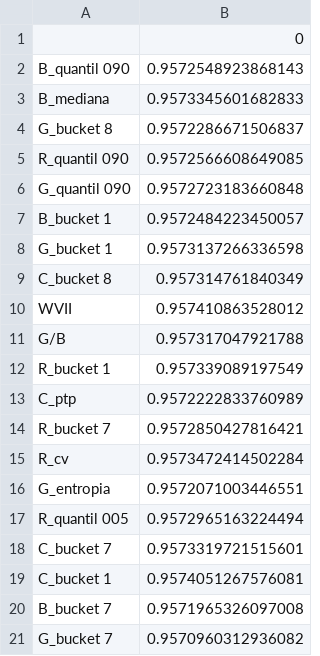
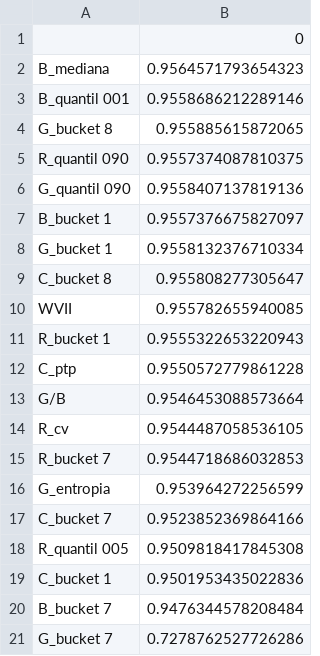
Before and after one commit to gustavomccoelho/clusteringRS_test, a CSV file: pictures/pictures/accuracy_list_Feature_Recursive_Elimination_RandomForest.csv, drawn as a sheet.

```diff
--- a/pictures/pictures/accuracy_list_Feature_Recursive_Elimination_RandomForest.csv
+++ b/pictures/pictures/accuracy_list_Feature_Recursive_Elimination_RandomForest.csv
@@ -1,21 +1,21 @@
 ,0
-B_quantil 090,0.9572548923868143
-B_mediana,0.9573345601682833
-G_bucket 8,0.9572286671506837
-R_quantil 090,0.9572566608649085
-G_quantil 090,0.9572723183660848
-B_bucket 1,0.9572484223450057
-G_bucket 1,0.9573137266336598
-C_bucket 8,0.957314761840349
-WVII,0.957410863528012
-G/B,0.957317047921788
-R_bucket 1,0.957339089197549
-C_ptp,0.9572222833760989
-R_bucket 7,0.9572850427816421
-R_cv,0.9573472414502284
-G_entropia,0.9572071003446551
-R_quantil 005,0.9572965163224494
-C_bucket 7,0.9573319721515601
-C_bucket 1,0.9574051267576081
-B_bucket 7,0.9571965326097008
-G_bucket 7,0.9570960312936082
+B_mediana,0.9564571793654323
+B_quantil 001,0.9558686212289146
+G_bucket 8,0.955885615872065
+R_quantil 090,0.9557374087810375
+G_quantil 090,0.9558407137819136
+B_bucket 1,0.9557376675827097
+G_bucket 1,0.9558132376710334
+C_bucket 8,0.955808277305647
+WVII,0.955782655940085
+R_bucket 1,0.9555322653220943
+C_ptp,0.9550572779861228
+G/B,0.9546453088573664
+R_cv,0.9544487058536105
+R_bucket 7,0.9544718686032853
+G_entropia,0.953964272256599
+C_bucket 7,0.9523852369864166
+R_quantil 005,0.9509818417845308
+C_bucket 1,0.9501953435022836
+B_bucket 7,0.9476344578208484
+G_bucket 7,0.7278762527726286
```
Also changed, not shown: pictures/pictures/Permutation_Importance_List.csv, pictures/pictures/f1_list_Feature_Recursive_Elimination_RandomForest.csv, 6 other files.
